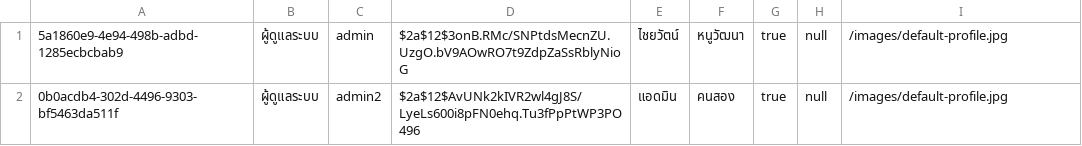
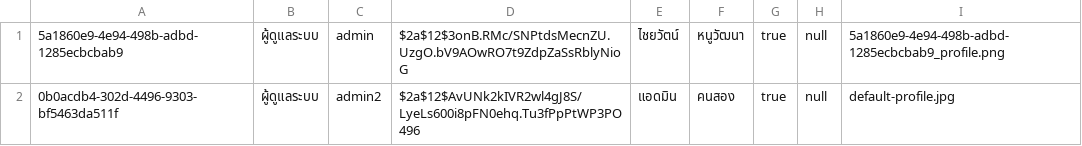
Before and after one commit to thg1rb/my-appeal, a CSV file: data/users/admin.csv, drawn as a sheet.

```diff
--- a/data/users/admin.csv
+++ b/data/users/admin.csv
@@ -1,2 +1,2 @@
-5a1860e9-4e94-498b-adbd-1285ecbcbab9,ผู้ดูแลระบบ,admin,$2a$12$3onB.RMc/SNPtdsMecnZU.UzgO.bV9AOwRO7t9ZdpZaSsRblyNioG,ไชยวัตน์,หนูวัฒนา,true,null,/images/default-profile.jpg
-0b0acdb4-302d-4496-9303-bf5463da511f,ผู้ดูแลระบบ,admin2,$2a$12$AvUNk2kIVR2wl4gJ8S/LyeLs600i8pFN0ehq.Tu3fPpPtWP3PO496,แอดมิน,คนสอง,true,null,/images/default-profile.jpg
+5a1860e9-4e94-498b-adbd-1285ecbcbab9,ผู้ดูแลระบบ,admin,$2a$12$3onB.RMc/SNPtdsMecnZU.UzgO.bV9AOwRO7t9ZdpZaSsRblyNioG,ไชยวัตน์,หนูวัฒนา,true,null,5a1860e9-4e94-498b-adbd-1285ecbcbab9_profile.png
+0b0acdb4-302d-4496-9303-bf5463da511f,ผู้ดูแลระบบ,admin2,$2a$12$AvUNk2kIVR2wl4gJ8S/LyeLs600i8pFN0ehq.Tu3fPpPtWP3PO496,แอดมิน,คนสอง,true,null,default-profile.jpg
```
Also changed, not shown: data/users/advisor.csv, data/users/facultyStaff.csv, 13 other files.
